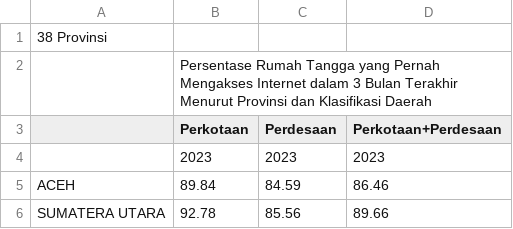
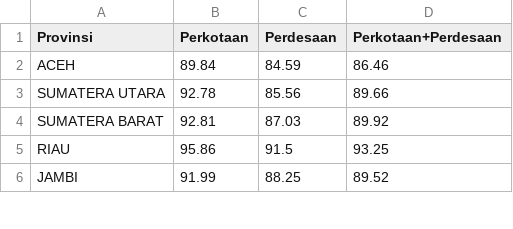
Before and after one commit to adamjoaquin20/Dashboard-Analytics, a CSV file: dat-slay/public/Persentase Akses Internet 2023.csv, drawn as a sheet; only a part is shown; the shorter side is filled out with more unchanged rows.

```diff
--- a/dat-slay/public/Persentase Akses Internet 2023.csv
+++ b/dat-slay/public/Persentase Akses Internet 2023.csv
@@ -1,5 +1,2 @@
-38 Provinsi,,,
-,Persentase Rumah Tangga yang Pernah Mengakses Internet dalam 3 Bulan Terakhir Menurut Provinsi dan Klasifikasi Daerah,,
-,Perkotaan,Perdesaan,Perkotaan+Perdesaan
-,2023,2023,2023
+Provinsi,Perkotaan,Perdesaan,Perkotaan+Perdesaan
 ACEH,89.84,84.59,86.46
```
Also changed, not shown: dat-slay/public/Persentase Akses Internet 2020.csv, dat-slay/public/Persentase Akses Internet 2021.csv, 23 other files.
